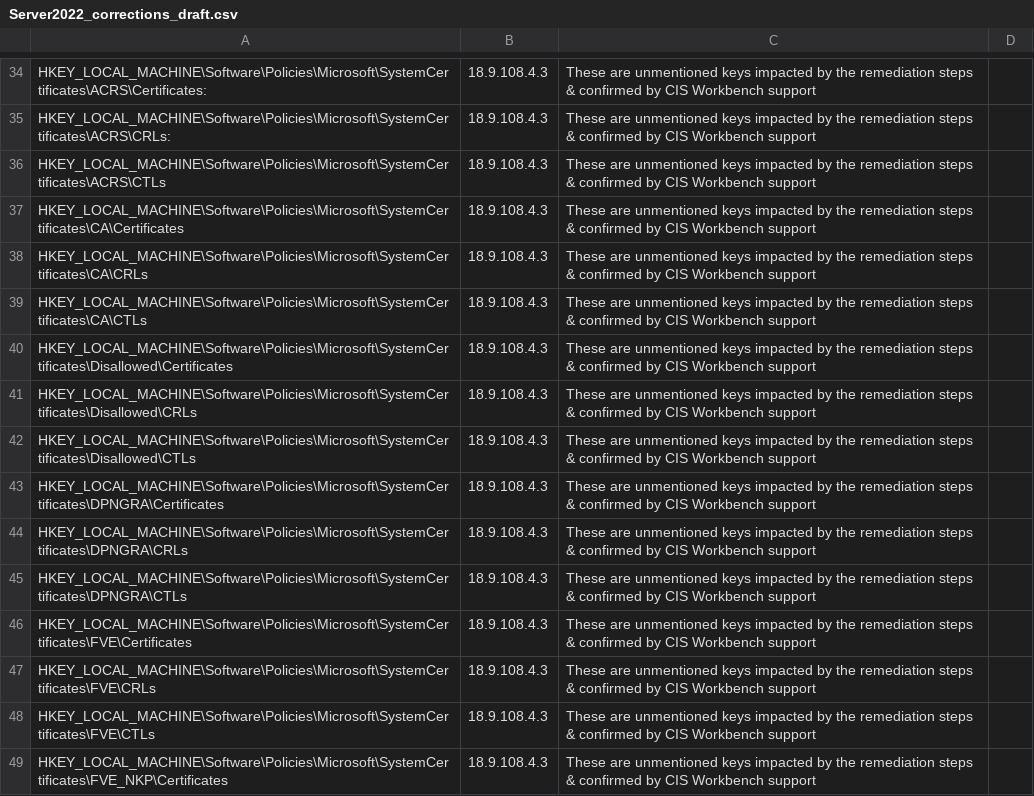
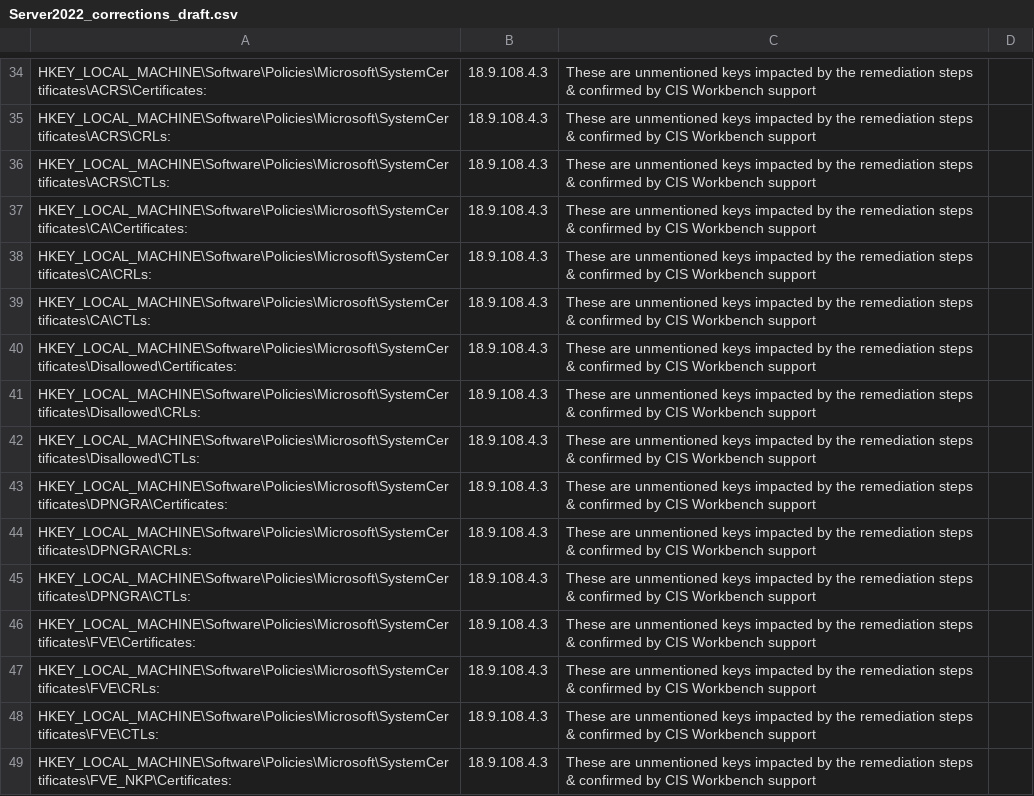
Before and after one commit to techservicesillinois/SecOps-Powershell-CISDSC, a CSV file: csvs/static_corrections/Server2022_corrections_draft.csv, drawn as a sheet; only a part is shown, gaps mark what is left out; the diff covers the shown part only.

```diff
--- a/csvs/static_corrections/Server2022_corrections_draft.csv
+++ b/csvs/static_corrections/Server2022_corrections_draft.csv
@@ -36,14 +36,14 @@ HKEY_LOCAL_MACHINE\Software\Policies\Microsoft\SystemCertificates\ACRS\CRLs: ,18
-HKEY_LOCAL_MACHINE\Software\Policies\Microsoft\SystemCertificates\ACRS\CTLs,18.9.108.4.3,These are unmentioned keys impacted by the remediation steps & confirmed by CIS Workbench support,
-HKEY_LOCAL_MACHINE\Software\Policies\Microsoft\SystemCertificates\CA\Certificates,18.9.108.4.3,These are unmentioned keys impacted by the remediation steps & confirmed by CIS Workbench support,
-HKEY_LOCAL_MACHINE\Software\Policies\Microsoft\SystemCertificates\CA\CRLs,18.9.108.4.3,These are unmentioned keys impacted by the remediation steps & confirmed by CIS Workbench support,
-HKEY_LOCAL_MACHINE\Software\Policies\Microsoft\SystemCertificates\CA\CTLs,18.9.108.4.3,These are unmentioned keys impacted by the remediation steps & confirmed by CIS Workbench support,
-HKEY_LOCAL_MACHINE\Software\Policies\Microsoft\SystemCertificates\Disallowed\Certificates,18.9.108.4.3,These are unmentioned keys impacted by the remediation steps & confirmed by CIS Workbench support,
-HKEY_LOCAL_MACHINE\Software\Policies\Microsoft\SystemCertificates\Disallowed\CRLs,18.9.108.4.3,These are unmentioned keys impacted by the remediation steps & confirmed by CIS Workbench support,
-HKEY_LOCAL_MACHINE\Software\Policies\Microsoft\SystemCertificates\Disallowed\CTLs,18.9.108.4.3,These are unmentioned keys impacted by the remediation steps & confirmed by CIS Workbench support,
-HKEY_LOCAL_MACHINE\Software\Policies\Microsoft\SystemCertificates\DPNGRA\Certificates,18.9.108.4.3,These are unmentioned keys impacted by the remediation steps & confirmed by CIS Workbench support,
-HKEY_LOCAL_MACHINE\Software\Policies\Microsoft\SystemCertificates\DPNGRA\CRLs,18.9.108.4.3,These are unmentioned keys impacted by the remediation steps & confirmed by CIS Workbench support,
-HKEY_LOCAL_MACHINE\Software\Policies\Microsoft\SystemCertificates\DPNGRA\CTLs,18.9.108.4.3,These are unmentioned keys impacted by the remediation steps & confirmed by CIS Workbench support,
-HKEY_LOCAL_MACHINE\Software\Policies\Microsoft\SystemCertificates\FVE\Certificates,18.9.108.4.3,These are unmentioned keys impacted by the remediation steps & confirmed by CIS Workbench support,
-HKEY_LOCAL_MACHINE\Software\Policies\Microsoft\SystemCertificates\FVE\CRLs,18.9.108.4.3,These are unmentioned keys impacted by the remediation steps & confirmed by CIS Workbench support,
-HKEY_LOCAL_MACHINE\Software\Policies\Microsoft\SystemCertificates\FVE\CTLs,18.9.108.4.3,These are unmentioned keys impacted by the remediation steps & confirmed by CIS Workbench support,
-HKEY_LOCAL_MACHINE\Software\Policies\Microsoft\SystemCertificates\FVE_NKP\Certificates,18.9.108.4.3,These are unmentioned keys impacted by the remediation steps & confirmed by CIS Workbench support,
+HKEY_LOCAL_MACHINE\Software\Policies\Microsoft\SystemCertificates\ACRS\CTLs:,18.9.108.4.3,These are unmentioned keys impacted by the remediation steps & confirmed by CIS Workbench support,
+HKEY_LOCAL_MACHINE\Software\Policies\Microsoft\SystemCertificates\CA\Certificates:,18.9.108.4.3,These are unmentioned keys impacted by the remediation steps & confirmed by CIS Workbench support,
+HKEY_LOCAL_MACHINE\Software\Policies\Microsoft\SystemCertificates\CA\CRLs:,18.9.108.4.3,These are unmentioned keys impacted by the remediation steps & confirmed by CIS Workbench support,
+HKEY_LOCAL_MACHINE\Software\Policies\Microsoft\SystemCertificates\CA\CTLs:,18.9.108.4.3,These are unmentioned keys impacted by the remediation steps & confirmed by CIS Workbench support,
+HKEY_LOCAL_MACHINE\Software\Policies\Microsoft\SystemCertificates\Disallowed\Certificates:,18.9.108.4.3,These are unmentioned keys impacted by the remediation steps & confirmed by CIS Workbench support,
+HKEY_LOCAL_MACHINE\Software\Policies\Microsoft\SystemCertificates\Disallowed\CRLs:,18.9.108.4.3,These are unmentioned keys impacted by the remediation steps & confirmed by CIS Workbench support,
+HKEY_LOCAL_MACHINE\Software\Policies\Microsoft\SystemCertificates\Disallowed\CTLs:,18.9.108.4.3,These are unmentioned keys impacted by the remediation steps & confirmed by CIS Workbench support,
+HKEY_LOCAL_MACHINE\Software\Policies\Microsoft\SystemCertificates\DPNGRA\Certificates:,18.9.108.4.3,These are unmentioned keys impacted by the remediation steps & confirmed by CIS Workbench support,
+HKEY_LOCAL_MACHINE\Software\Policies\Microsoft\SystemCertificates\DPNGRA\CRLs:,18.9.108.4.3,These are unmentioned keys impacted by the remediation steps & confirmed by CIS Workbench support,
+HKEY_LOCAL_MACHINE\Software\Policies\Microsoft\SystemCertificates\DPNGRA\CTLs:,18.9.108.4.3,These are unmentioned keys impacted by the remediation steps & confirmed by CIS Workbench support,
+HKEY_LOCAL_MACHINE\Software\Policies\Microsoft\SystemCertificates\FVE\Certificates:,18.9.108.4.3,These are unmentioned keys impacted by the remediation steps & confirmed by CIS Workbench support,
+HKEY_LOCAL_MACHINE\Software\Policies\Microsoft\SystemCertificates\FVE\CRLs:,18.9.108.4.3,These are unmentioned keys impacted by the remediation steps & confirmed by CIS Workbench support,
+HKEY_LOCAL_MACHINE\Software\Policies\Microsoft\SystemCertificates\FVE\CTLs:,18.9.108.4.3,These are unmentioned keys impacted by the remediation steps & confirmed by CIS Workbench support,
+HKEY_LOCAL_MACHINE\Software\Policies\Microsoft\SystemCertificates\FVE_NKP\Certificates:,18.9.108.4.3,These are unmentioned keys impacted by the remediation steps & confirmed by CIS Workbench support,
```
Also changed, not shown: 14 edited cells elsewhere in this file, 2 other files.
